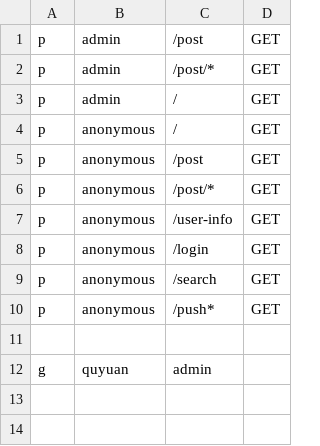
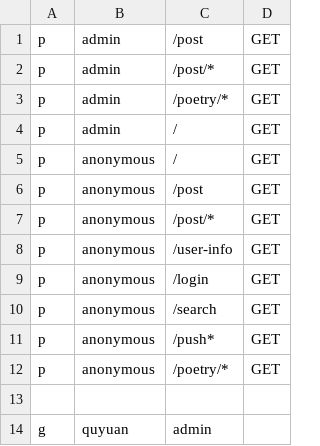
Before and after one commit to cqasen/drone-demo, a CSV file: config/rbac_policy.csv, drawn as a sheet; the diff names each change by its address in the sheet, - before the commit and + after, or states it on an @@ line.

```diff
--- a/config/rbac_policy.csv
+++ b/config/rbac_policy.csv
+row 3: p | admin | /poetry/* | GET
+row 12: p | anonymous | /poetry/* | GET
```
Also changed, not shown: 4 other files.
